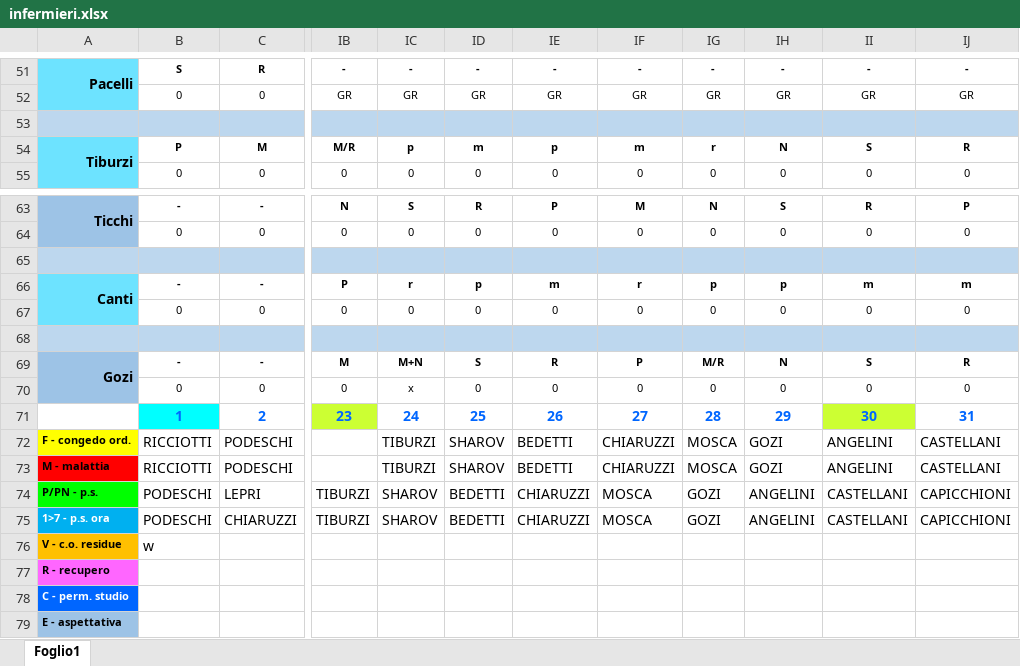
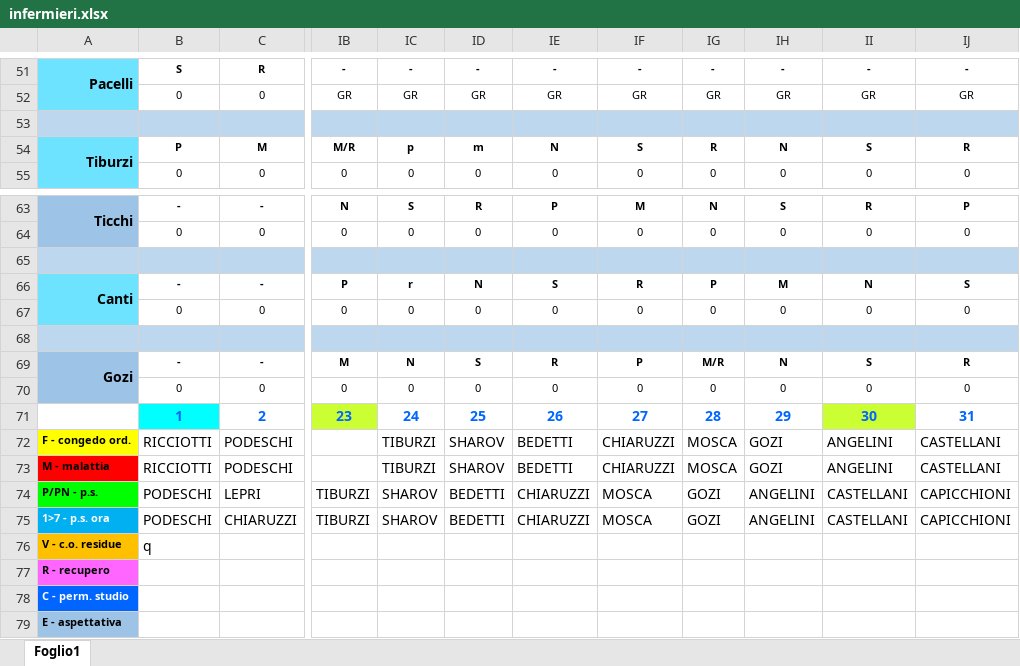
Before and after one commit to centrale118rsm-code/INFERMIERI-2026, an Excel workbook: infermieri.xlsx, sheet Foglio1, drawn as a sheet; only a part is shown, gaps mark what is left out; values as stored, in another font and other column widths than the file's, no borders; conditional formats not drawn; the diff covers the shown part only; the diff names each change by its address in the sheet, - before the commit and + after, or states it on an @@ line.

```diff
--- a/infermieri.xlsx (sheet Foglio1)
+++ b/infermieri.xlsx (sheet Foglio1)
-IE54: p
+IE54: N
-IF54: m
+IF54: S
-IG54: r
+IG54: R
-ID66: p
+ID66: N
-IE66: m
+IE66: S
-IF66: r
+IF66: R
-IG66: p
+IG66: P
-IH66: p
+IH66: M
-II66: m
+II66: N
-IJ66: m
+IJ66: S
-IC69: M+N
+IC69: N
-IC70: x
+IC70: 0
-B76: w
+B76: q
```
Also changed, not shown: 35 edited cells elsewhere in this sheet, 1 other file.
